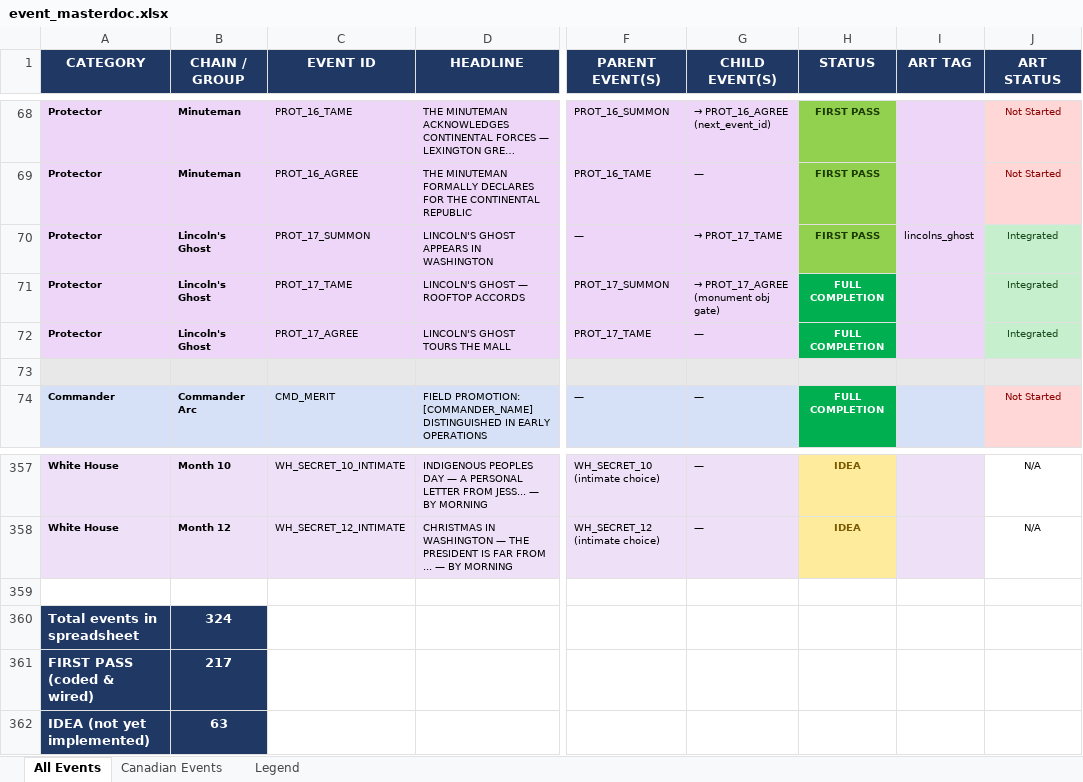
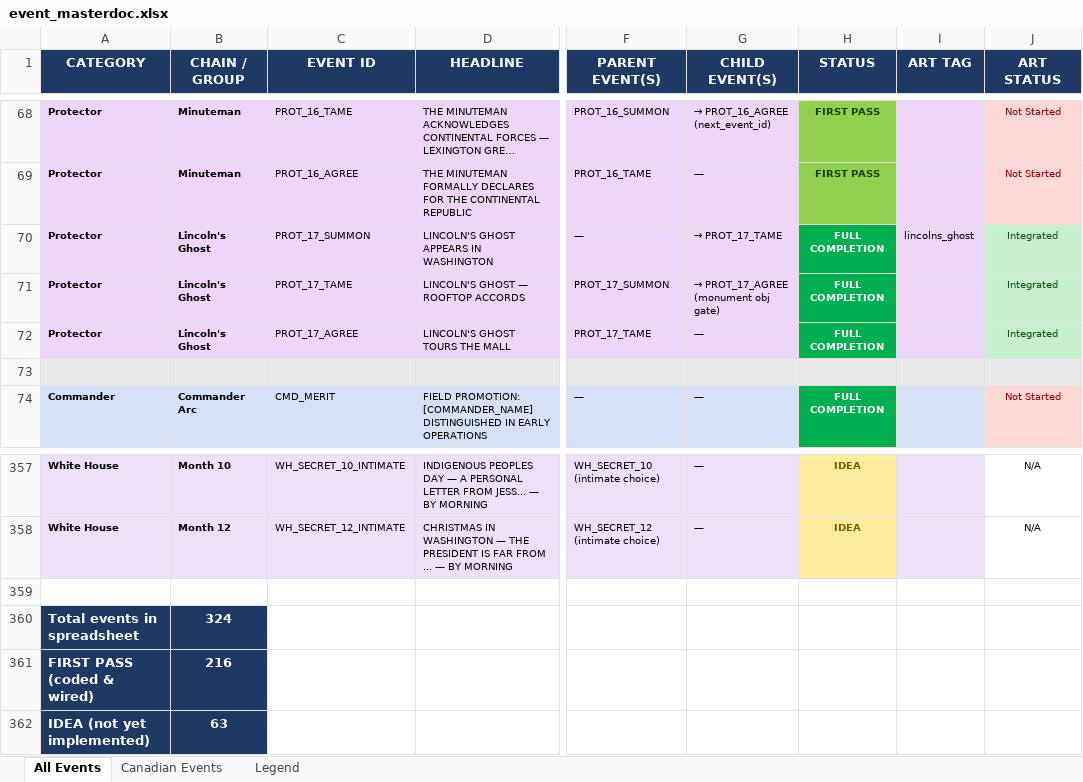
Before and after one commit to etherthegreat/mostupdatedfarsword, an Excel workbook: event_masterdoc.xlsx, sheet All Events, drawn as a sheet; only a part is shown, gaps mark what is left out; long unchanged cells end in …; values as stored, in another font and other column widths than the file's, no borders; the diff names each change by its address in the sheet, - before the commit and + after, or states it on an @@ line.

```diff
--- a/event_masterdoc.xlsx (sheet All Events)
+++ b/event_masterdoc.xlsx (sheet All Events)
-H70 (STATUS): FIRST PASS
+H70 (STATUS): FULL COMPLETION
@@ H70 fill: #92D050 → #00B050, text colour: #1A3A00 → #FFFFFF @@
-B361 (CHAIN / GROUP): 217
+B361 (CHAIN / GROUP): 216
```
Also changed, not shown: 1 other file.
